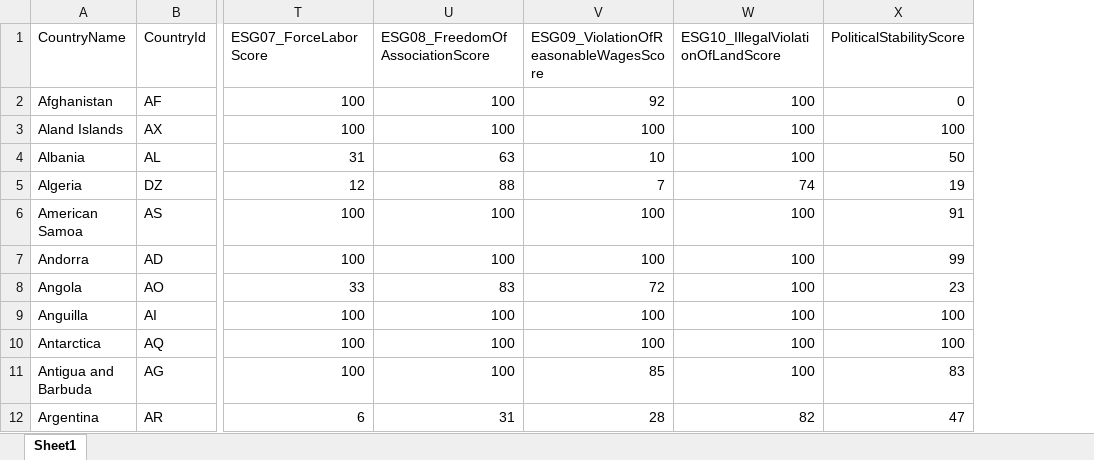
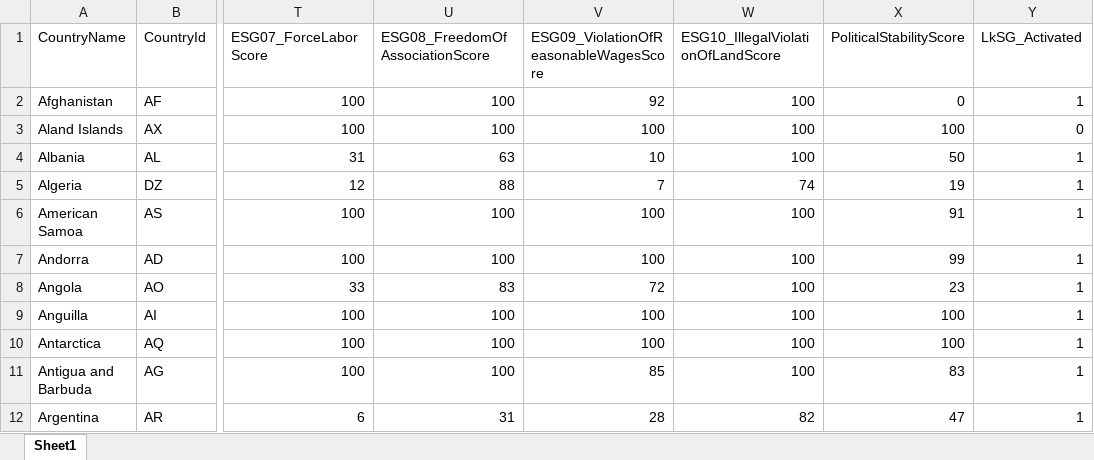
Before and after one commit to liviuBP/Supply_Chain_Resilience, an Excel workbook: srv/handlers/custom_handler/CSV/CountryRiskScores.xlsx, sheet Sheet1, drawn as a sheet; only a part is shown, gaps mark what is left out; values as stored, in another font and other column widths than the file's, no borders; the diff names each change by its address in the sheet, - before the commit and + after, or states it on an @@ line.

```diff
--- a/srv/handlers/custom_handler/CSV/CountryRiskScores.xlsx (sheet Sheet1)
+++ b/srv/handlers/custom_handler/CSV/CountryRiskScores.xlsx (sheet Sheet1)
+column Y (LkSG_Activated), rows 2-12: 1 | 0 | 1 | 1 | 1 | 1 | 1 | 1 | 1 | 1 | 1
```
Also changed, not shown: 9 other files.
